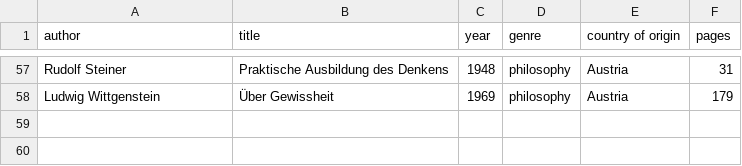
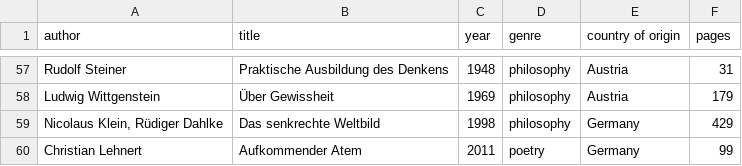
Before and after one commit to kmein/book-stats, a CSV file: data/2021.csv, drawn as a sheet; only a part is shown, gaps mark what is left out.

Commit message:
feat(2021): add missing books

```diff
--- a/data/2021.csv
+++ b/data/2021.csv
@@ -58 +58,3 @@ Rudolf Steiner,Praktische Ausbildung des Denkens,1948,philosophy,Austria,31
 Ludwig Wittgenstein,Über Gewissheit,1969,philosophy,Austria,179
+"Nicolaus Klein, Rüdiger Dahlke",Das senkrechte Weltbild,1998,philosophy,Germany,429
+Christian Lehnert,Aufkommender Atem,2011,poetry,Germany,99
```
